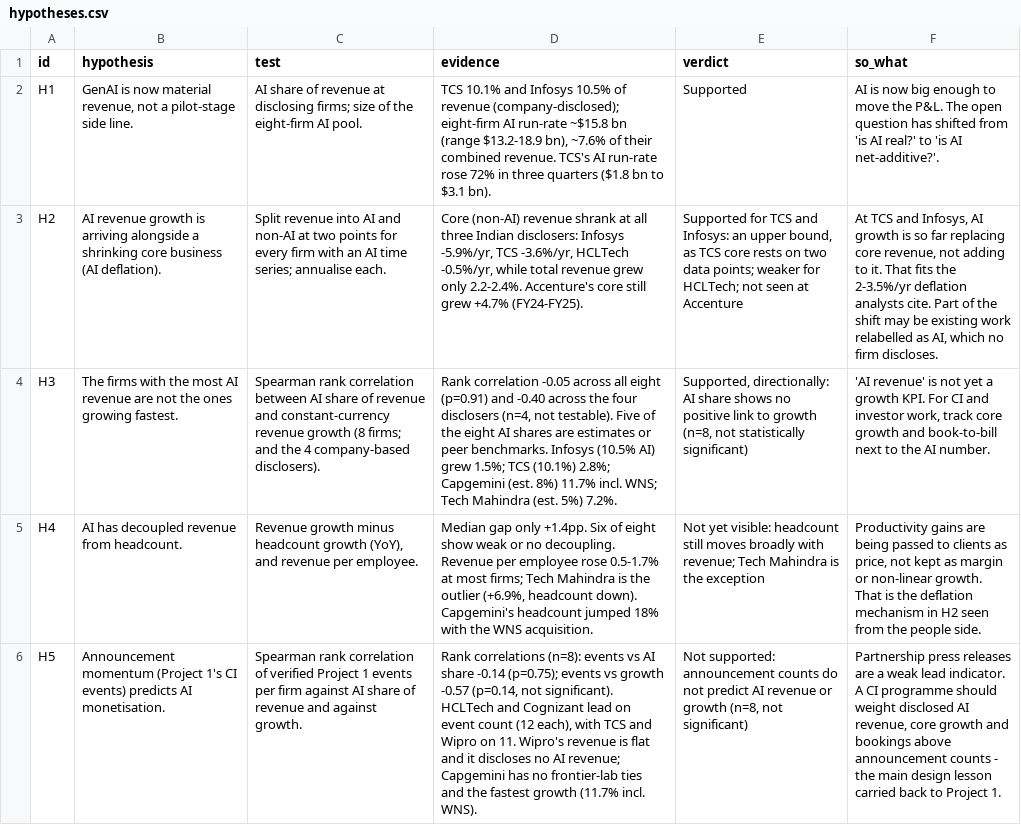
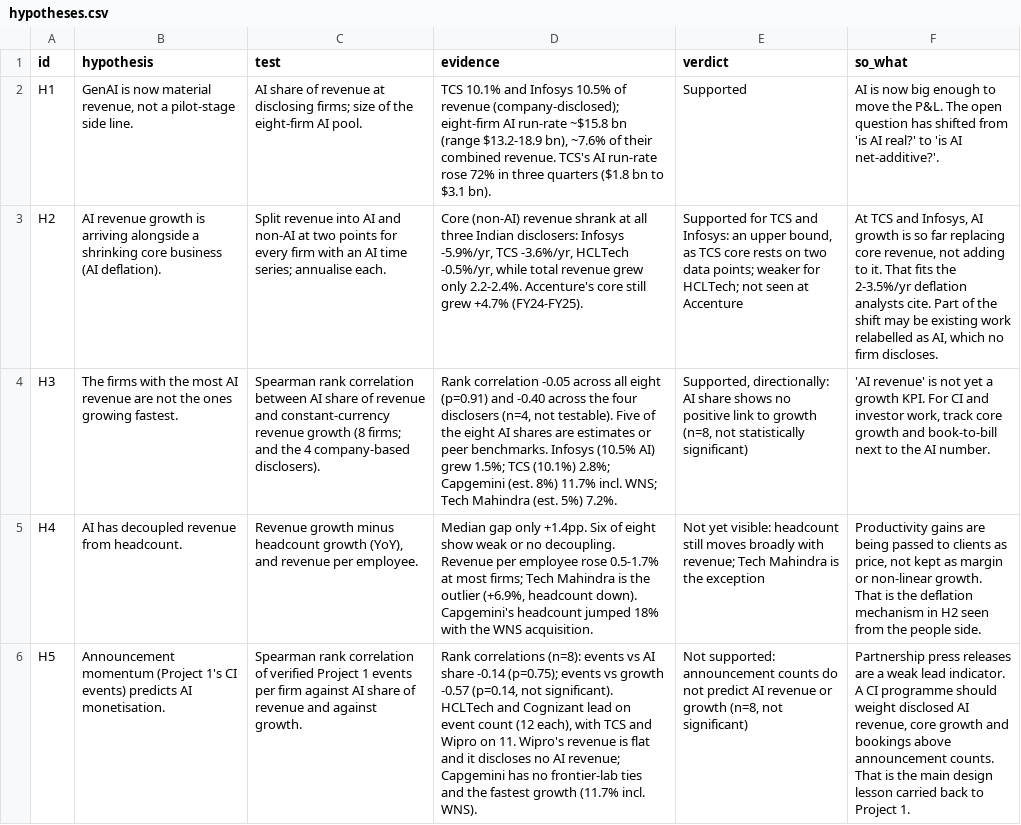
Before and after one commit to lokpriye96/genai-services-market-analytics, a CSV file: outputs/analysis/hypotheses.csv, drawn as a sheet; the diff names each change by its address in the sheet, - before the commit and + after, or states it on an @@ line.

```diff
--- a/outputs/analysis/hypotheses.csv
+++ b/outputs/analysis/hypotheses.csv
-F6 (so_what): …above announcement counts - the main…
+F6 (so_what): …above announcement counts. That is the main…
```
Also changed, not shown: powerbi/hypotheses.csv, 6 other files.
